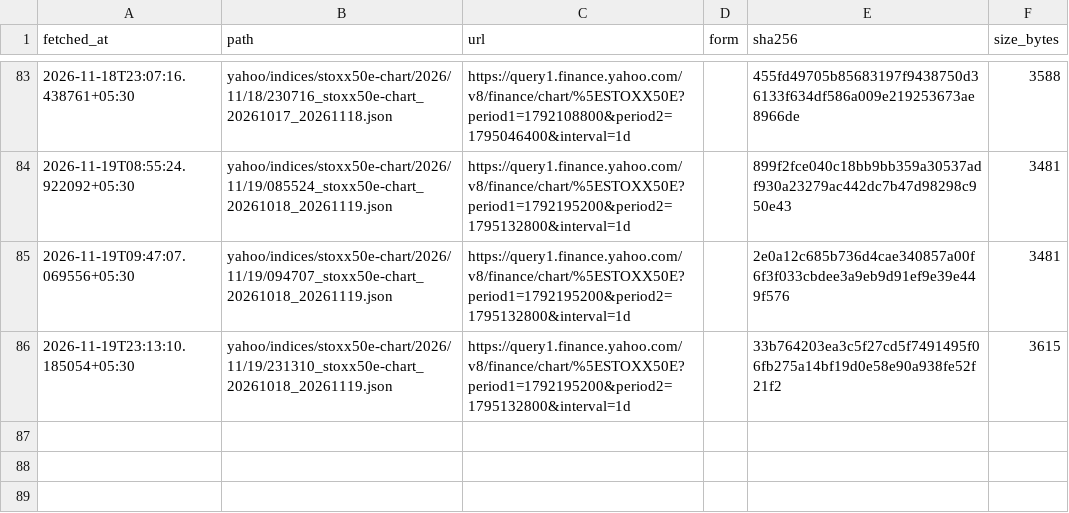
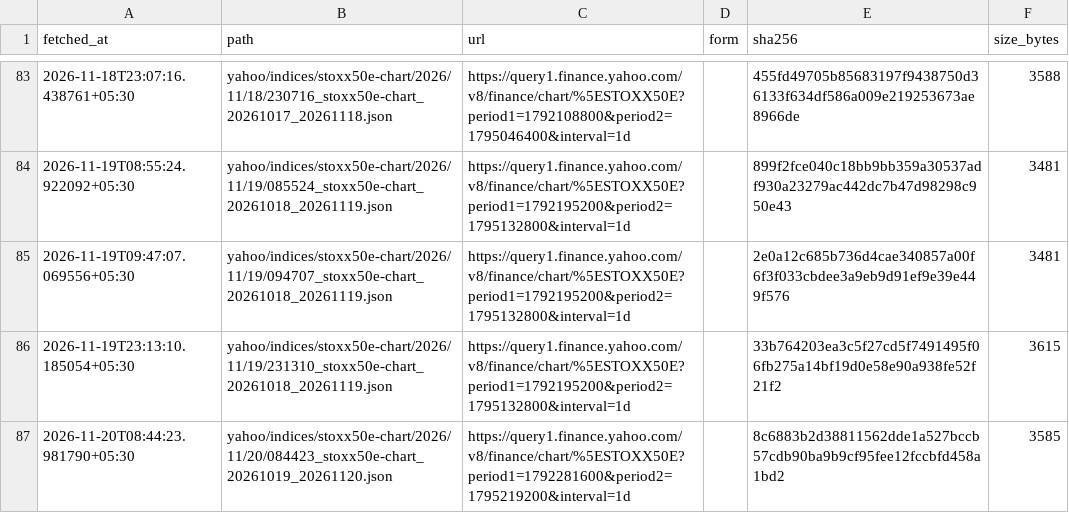
Before and after one commit to exepex/omenix-ingestion, a CSV file: research/data/manifests/global-cues/eurostoxx50_yahoo.csv, drawn as a sheet; only a part is shown, gaps mark what is left out; the diff names each change by its address in the sheet, - before the commit and + after, or states it on an @@ line.

```diff
--- a/research/data/manifests/global-cues/eurostoxx50_yahoo.csv
+++ b/research/data/manifests/global-cues/eurostoxx50_yahoo.csv
+row 87: 2026-11-20T08:44:23.981790+05:30 | yahoo/indices/stoxx50e-chart/2026/11/20/084423_stoxx50e-chart_20261019_20261120.json | https://query1.finance.yahoo.com/v8/finance/chart/%5ESTOXX50E?period1=1792281600&period2=1795219200&interval=1d |  | 8c6883b2d38811562dde1a527bccb57cdb90ba9b9cf95fee12fccbfd458a1bd2 | 3585
```
Also changed, not shown: research/data/manifests/global-cues/nasdaq100.csv, research/data/manifests/global-cues/sse_composite_yahoo.csv, 25 other files.
